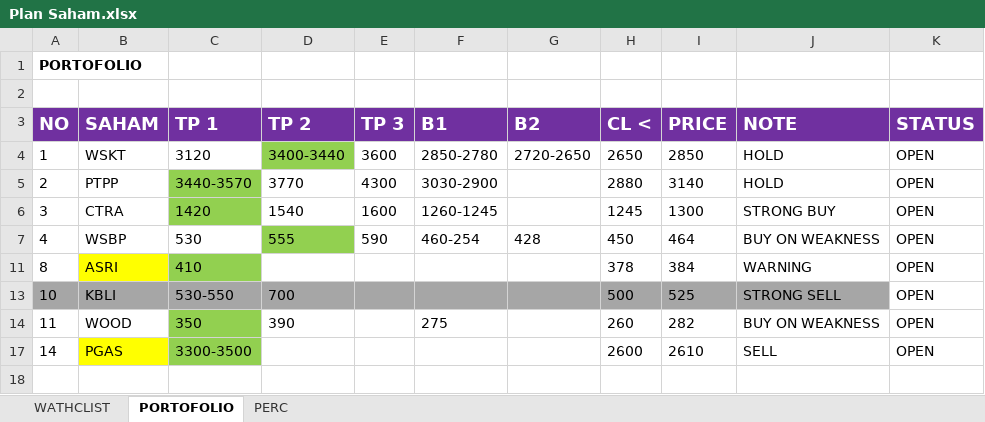
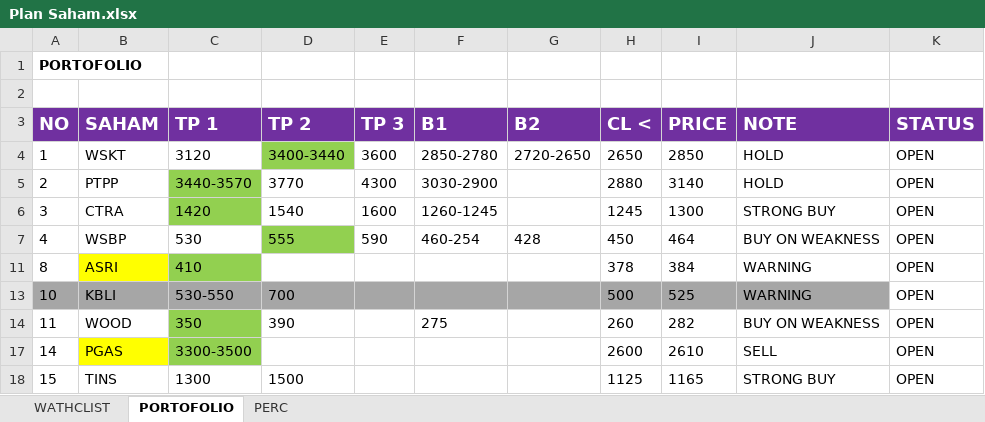
Before and after one commit to mzsay/apin_stocklist, an Excel workbook: Plan Saham.xlsx, sheet PORTOFOLIO, drawn as a sheet; values as stored, in another font and other column widths than the file's, no borders; the diff names each change by its address in the sheet, - before the commit and + after, or states it on an @@ line.

```diff
--- a/Plan Saham.xlsx (sheet PORTOFOLIO)
+++ b/Plan Saham.xlsx (sheet PORTOFOLIO)
-J13 (NOTE): STRONG SELL
+J13 (NOTE): WARNING
+row 18: 15 | TINS | 1300 | 1500 |  |  |  | 1125 | 1165 | STRONG BUY | OPEN
```
Also changed, not shown: sheet WATHCLIST, sheet PERC.
